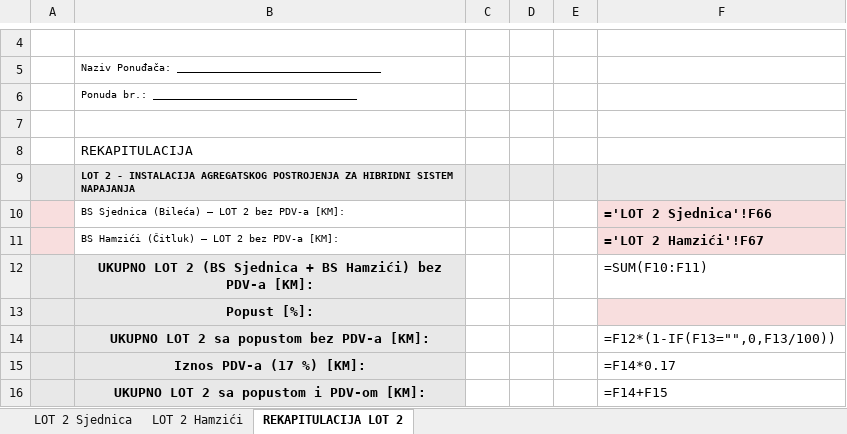
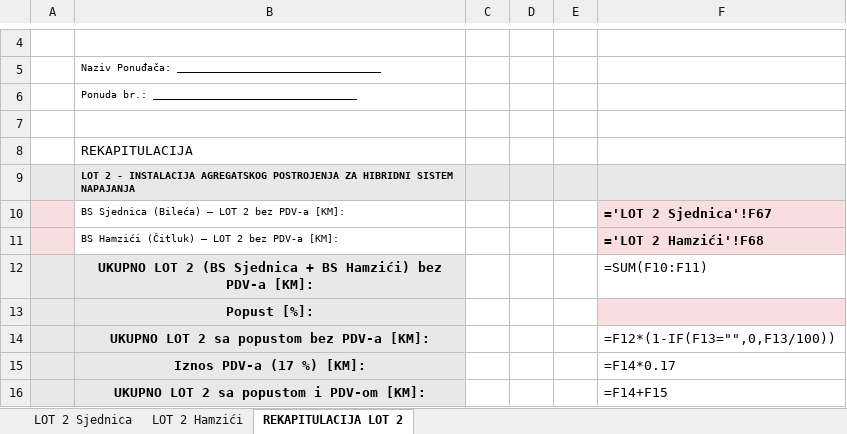
Before and after one commit to ruledicaprio/solar-rfp-engine, an Excel workbook: rfp-hybrid-solar-td/TD-OUTPUT/3.1 PRILOG II TD - Obrazac za cijenu ponude LOT 2 - Sjednica i Hamzici.xlsx, sheet REKAPITULACIJA LOT 2, drawn as a sheet; only a part is shown, gaps mark what is left out; values as stored, in another font and other column widths than the file's, no borders; formulas without a stored value are shown as written; the diff names each change by its address in the sheet, - before the commit and + after, or states it on an @@ line.

```diff
--- a/rfp-hybrid-solar-td/TD-OUTPUT/3.1 PRILOG II TD - Obrazac za cijenu ponude LOT 2 - Sjednica i Hamzici.xlsx (sheet REKAPITULACIJA LOT 2)
+++ b/rfp-hybrid-solar-td/TD-OUTPUT/3.1 PRILOG II TD - Obrazac za cijenu ponude LOT 2 - Sjednica i Hamzici.xlsx (sheet REKAPITULACIJA LOT 2)
-F10: ='LOT 2 Sjednica'!F66
+F10: ='LOT 2 Sjednica'!F67
-F11: ='LOT 2 Hamzići'!F67
+F11: ='LOT 2 Hamzići'!F68
```
Also changed, not shown: sheet LOT 2 Sjednica, sheet LOT 2 Hamzići, rfp-hybrid-solar-td/TD-OUTPUT/3.1 PRILOG II TD - Obrazac za cijenu ponude LOT 1 - Sjednica i Hamzici.xlsx, 34 other files.
